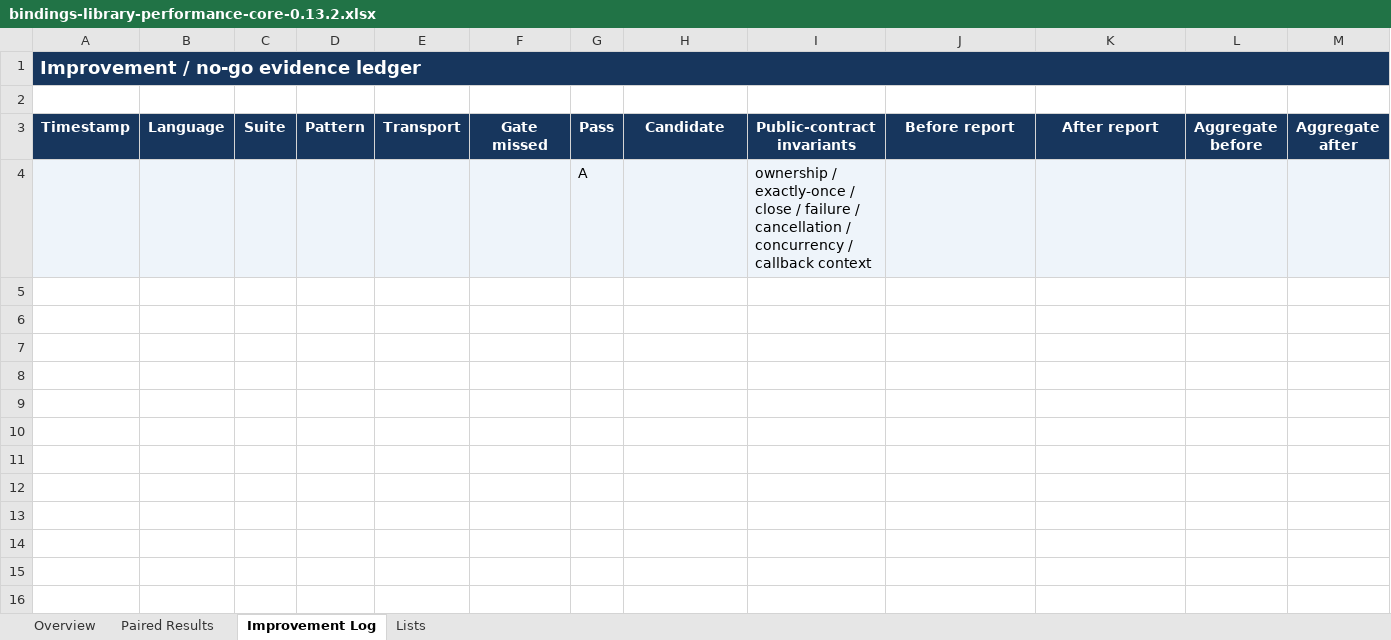
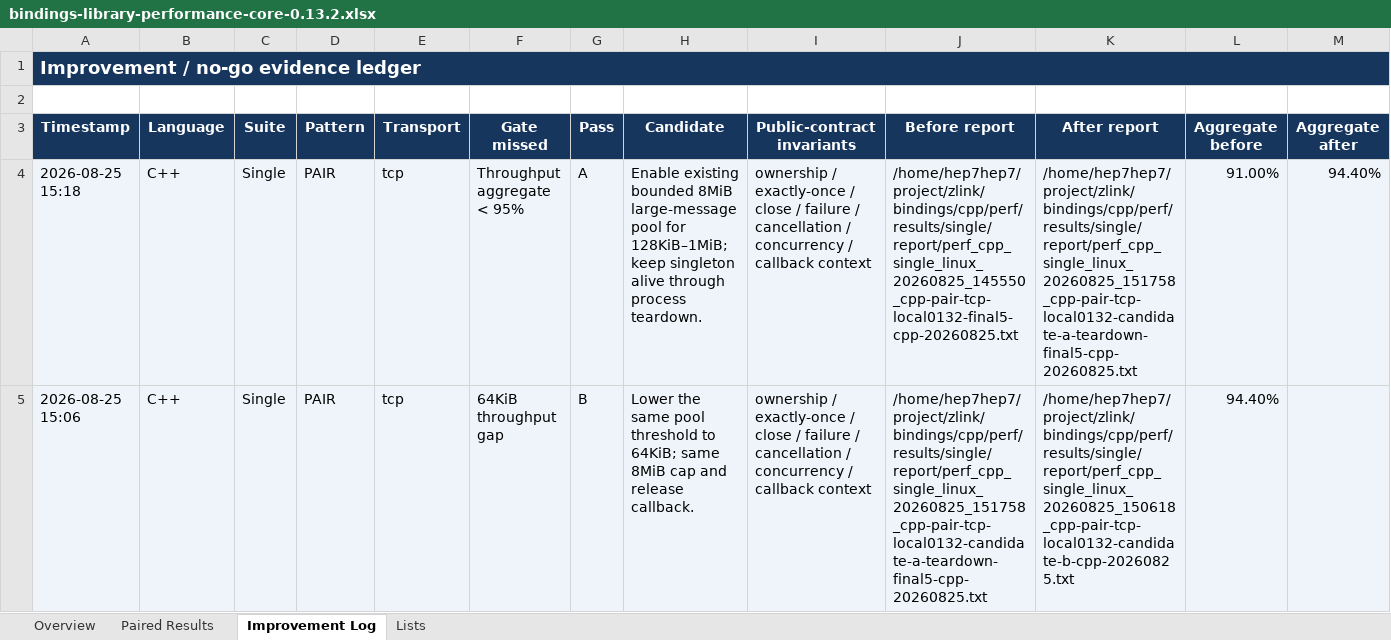
Before and after one commit to zlink-systems/zlink, an Excel workbook: doc/perf/perf/bindings-0.13.2/bindings-library-performance-core-0.13.2.xlsx, sheet Improvement Log, drawn as a sheet; only a part is shown; values as stored, in another font and other column widths than the file's, no borders; removed rows and columns are numbered as before the commit, all else as after; rows hold the shown columns only; the diff names each change by its address in the sheet, - before the commit and + after, or states it on an @@ line.

Commit message:
perf(cpp): reuse bounded large message storage

```diff
--- a/doc/perf/perf/bindings-0.13.2/bindings-library-performance-core-0.13.2.xlsx (sheet Improvement Log)
+++ b/doc/perf/perf/bindings-0.13.2/bindings-library-performance-core-0.13.2.xlsx (sheet Improvement Log)
-row 4:  |  |  |  |  |  | A |  | ownership / exactly-once / close / failure / cancellation / concurrency / callback context
+row 4: 2026-08-25 15:18 | C++ | Single | PAIR | tcp | Throughput aggregate < 95% | A | Enable existing bounded 8MiB large-message pool for 128KiB–1MiB; keep singleton alive through process teardown. | ownership / exactly-once / close / failure / cancellation / concurrency / callback context | /home/hep7hep7/project/zlink/bindings/cpp/perf/results/single/report/perf_cpp_single_linux_20260825_145550_cpp-pair-tcp-local0132-final5-cpp-20260825.txt | /home/hep7hep7/project/zlink/bindings/cpp/perf/results/single/report/perf_cpp_single_linux_20260825_151758_cpp-pair-tcp-local0132-candidate-a-teardown-final5-cpp-20260825.txt | 91.00% | 94.40%
+row 5: 2026-08-25 15:06 | C++ | Single | PAIR | tcp | 64KiB throughput gap | B | Lower the same pool threshold to 64KiB; same 8MiB cap and release callback. | ownership / exactly-once / close / failure / cancellation / concurrency / callback context | /home/hep7hep7/project/zlink/bindings/cpp/perf/results/single/report/perf_cpp_single_linux_20260825_151758_cpp-pair-tcp-local0132-candidate-a-teardown-final5-cpp-20260825.txt | /home/hep7hep7/project/zlink/bindings/cpp/perf/results/single/report/perf_cpp_single_linux_20260825_150618_cpp-pair-tcp-local0132-candidate-b-cpp-20260825.txt | 94.40%
```
Also changed, not shown: sheet Paired Results, sheet Overview, formulas that keep their value, 3 other files.
